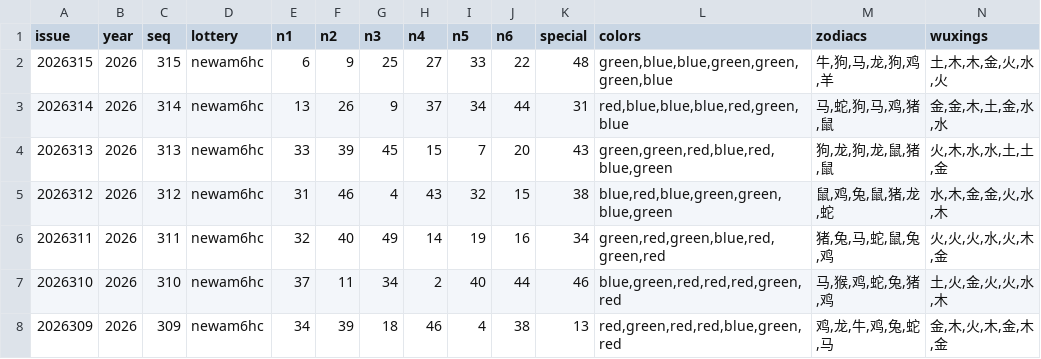
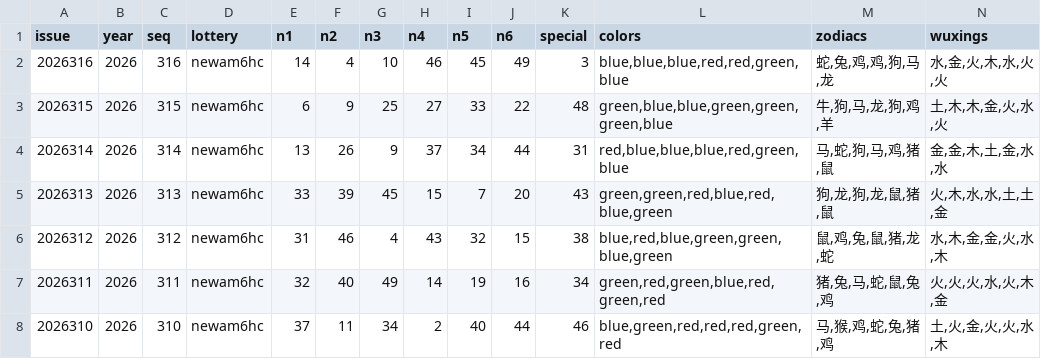
Before and after one commit to liangren6666/marksix-predict, a CSV file: data/newam6hc_5y_verified.csv, drawn as a sheet; only a part is shown; the shorter side is filled out with more unchanged rows; rows hold the shown columns only; the diff names each change by its address in the sheet, - before the commit and + after, or states it on an @@ line.

```diff
--- a/data/newam6hc_5y_verified.csv
+++ b/data/newam6hc_5y_verified.csv
+row 2: 2026316 | 2026 | 316 | newam6hc | 14 | 4 | 10 | 46 | 45 | 49 | 3 | blue,blue,blue,red,red,green,blue | 蛇,兔,鸡,鸡,狗,马,龙 | 水,金,火,木,水,火,火
```
Also changed, not shown: data/newam6hc_5y.csv, 4 other files.
